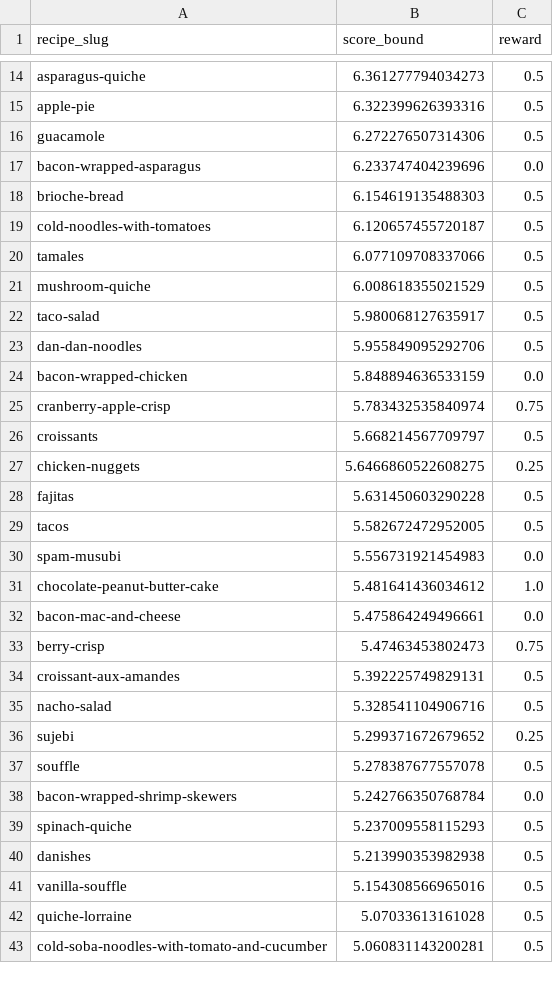
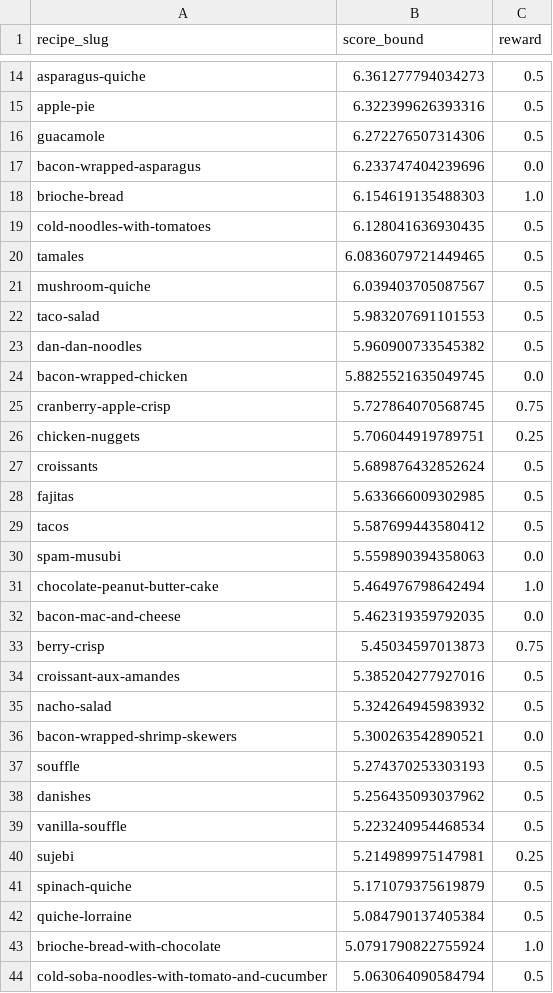
Before and after one commit to johnsahn2002/dx704-project-04, a TSV file: recommendations.tsv, drawn as a sheet; only a part is shown, gaps mark what is left out; the diff covers the shown part only.

```diff
--- a/recommendations.tsv
+++ b/recommendations.tsv
@@ -17,27 +17,28 @@ guacamole	6.272276507314306	0.5
 bacon-wrapped-asparagus	6.233747404239696	0.0
-brioche-bread	6.154619135488303	0.5
-cold-noodles-with-tomatoes	6.120657455720187	0.5
-tamales	6.077109708337066	0.5
-mushroom-quiche	6.008618355021529	0.5
-taco-salad	5.980068127635917	0.5
-dan-dan-noodles	5.955849095292706	0.5
-bacon-wrapped-chicken	5.848894636533159	0.0
-cranberry-apple-crisp	5.783432535840974	0.75
-croissants	5.668214567709797	0.5
-chicken-nuggets	5.6466860522608275	0.25
-fajitas	5.631450603290228	0.5
-tacos	5.582672472952005	0.5
-spam-musubi	5.556731921454983	0.0
-chocolate-peanut-butter-cake	5.481641436034612	1.0
-bacon-mac-and-cheese	5.475864249496661	0.0
-berry-crisp	5.47463453802473	0.75
-croissant-aux-amandes	5.392225749829131	0.5
-nacho-salad	5.328541104906716	0.5
-sujebi	5.299371672679652	0.25
-souffle	5.278387677557078	0.5
-bacon-wrapped-shrimp-skewers	5.242766350768784	0.0
-spinach-quiche	5.237009558115293	0.5
-danishes	5.213990353982938	0.5
-vanilla-souffle	5.154308566965016	0.5
-quiche-lorraine	5.07033613161028	0.5
-cold-soba-noodles-with-tomato-and-cucumber	5.060831143200281	0.5
+brioche-bread	6.154619135488303	1.0
+cold-noodles-with-tomatoes	6.128041636930435	0.5
+tamales	6.0836079721449465	0.5
+mushroom-quiche	6.039403705087567	0.5
+taco-salad	5.983207691101553	0.5
+dan-dan-noodles	5.960900733545382	0.5
+bacon-wrapped-chicken	5.8825521635049745	0.0
+cranberry-apple-crisp	5.727864070568745	0.75
+chicken-nuggets	5.706044919789751	0.25
+croissants	5.689876432852624	0.5
+fajitas	5.633666009302985	0.5
+tacos	5.587699443580412	0.5
+spam-musubi	5.559890394358063	0.0
+chocolate-peanut-butter-cake	5.464976798642494	1.0
+bacon-mac-and-cheese	5.462319359792035	0.0
+berry-crisp	5.45034597013873	0.75
+croissant-aux-amandes	5.385204277927016	0.5
+nacho-salad	5.324264945983932	0.5
+bacon-wrapped-shrimp-skewers	5.300263542890521	0.0
+souffle	5.274370253303193	0.5
+danishes	5.256435093037962	0.5
+vanilla-souffle	5.223240954468534	0.5
+sujebi	5.214989975147981	0.25
+spinach-quiche	5.171079375619879	0.5
+quiche-lorraine	5.084790137405384	0.5
+brioche-bread-with-chocolate	5.0791790822755924	1.0
+cold-soba-noodles-with-tomato-and-cucumber	5.063064090584794	0.5
```
Also changed, not shown: 16 added rows, 17 removed rows and 43 edited cells elsewhere in this file, bounds.tsv, estimates.tsv, 3 other files.
